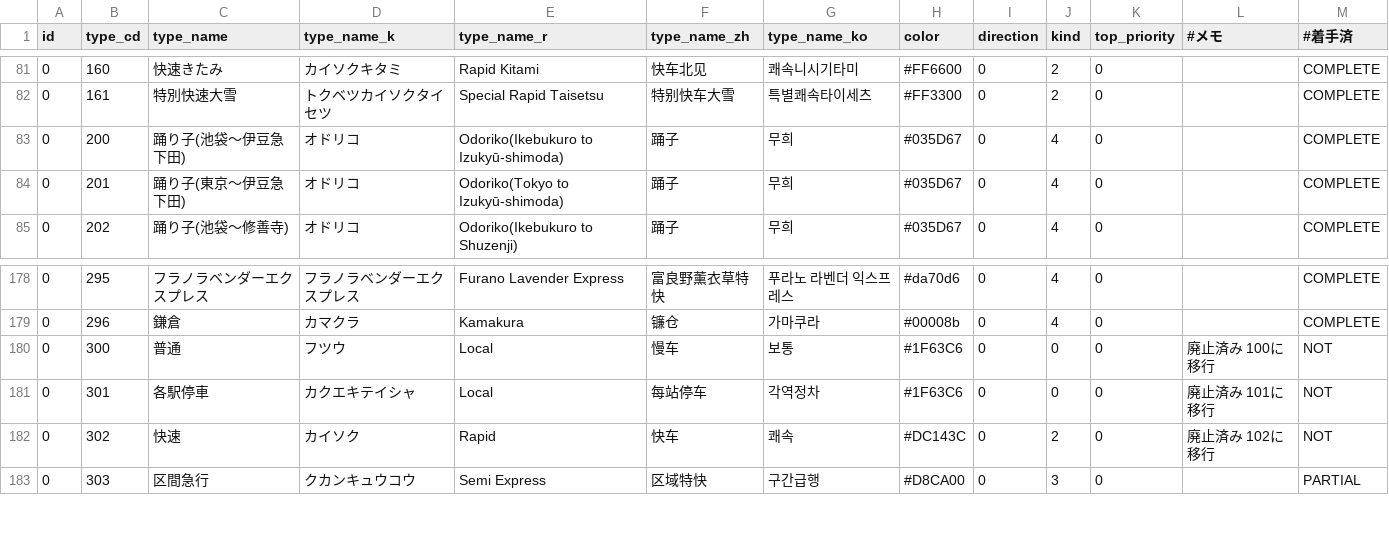
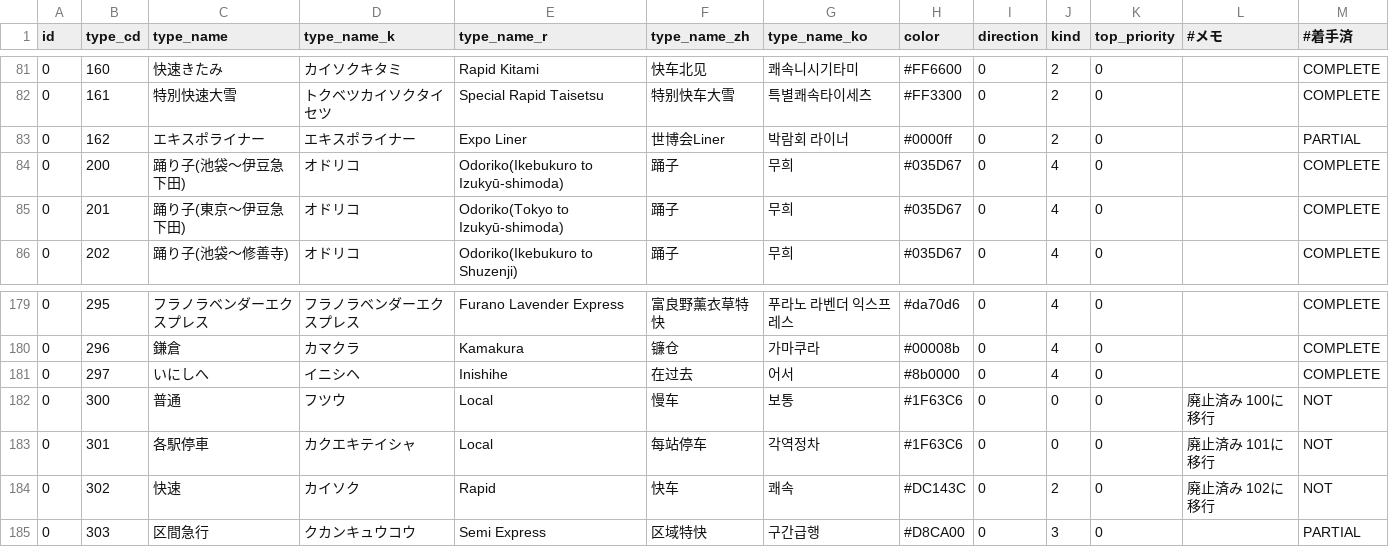
Before and after one commit to TrainLCD/StationAPI, a CSV file: data/4!types.csv, drawn as a sheet; only a part is shown, gaps mark what is left out; the diff names each change by its address in the sheet, - before the commit and + after, or states it on an @@ line.

```diff
--- a/data/4!types.csv
+++ b/data/4!types.csv
+row 83: 0 | 162 | エキスポライナー | エキスポライナー | Expo Liner | 世博会Liner | 박람회 라이너 | #0000ff | 0 | 2 | 0 |  | PARTIAL
+row 181: 0 | 297 | いにしへ | イニシヘ | Inishihe | 在过去 | 어서 | #8b0000 | 0 | 4 | 0 |  | COMPLETE
```
Also changed, not shown: 1 other file.
